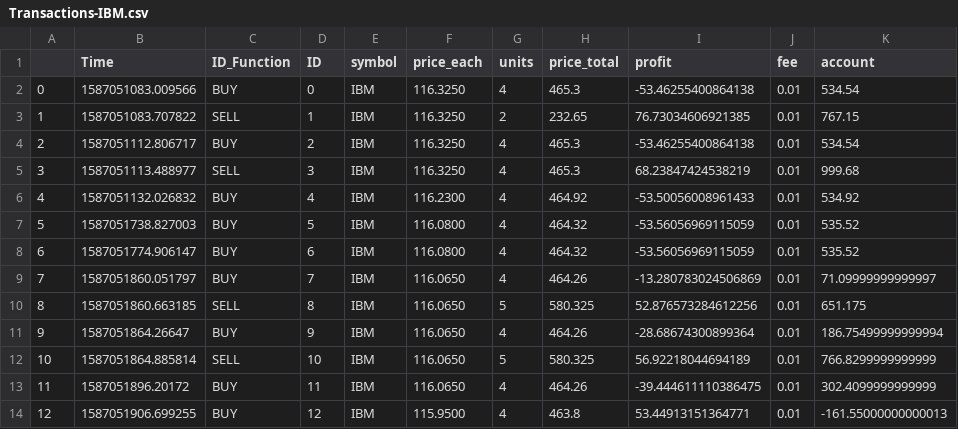
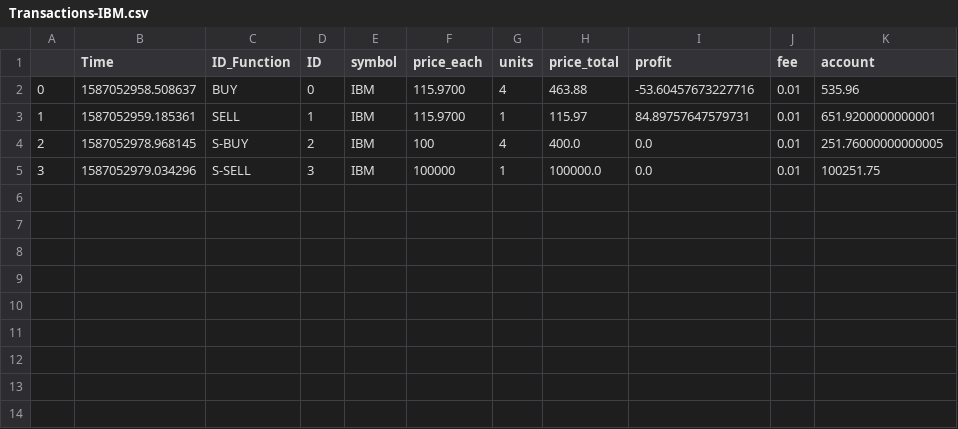
Before and after one commit to SebNik/TradingBot, a CSV file: Transactions/Transactions-IBM.csv, drawn as a sheet.

```diff
--- a/Transactions/Transactions-IBM.csv
+++ b/Transactions/Transactions-IBM.csv
@@ -1,14 +1,5 @@
 ;Time;ID_Function;ID;symbol;price_each;units;price_total;profit;fee;account
-0;1587051083.009566;BUY;0;IBM;116.3250;4;465.3;-53.46255400864138;0.01;534.54
-1;1587051083.707822;SELL;1;IBM;116.3250;2;232.65;76.73034606921385;0.01;767.15
-2;1587051112.806717;BUY;2;IBM;116.3250;4;465.3;-53.46255400864138;0.01;534.54
-3;1587051113.488977;SELL;3;IBM;116.3250;4;465.3;68.23847424538219;0.01;999.68
-4;1587051132.026832;BUY;4;IBM;116.2300;4;464.92;-53.50056008961433;0.01;534.92
-5;1587051738.827003;BUY;5;IBM;116.0800;4;464.32;-53.56056969115059;0.01;535.52
-6;1587051774.906147;BUY;6;IBM;116.0800;4;464.32;-53.56056969115059;0.01;535.52
-7;1587051860.051797;BUY;7;IBM;116.0650;4;464.26;-13.280783024506869;0.01;71.09999999999997
-8;1587051860.663185;SELL;8;IBM;116.0650;5;580.325;52.876573284612256;0.01;651.175
-9;1587051864.26647;BUY;9;IBM;116.0650;4;464.26;-28.68674300899364;0.01;186.75499999999994
-10;1587051864.885814;SELL;10;IBM;116.0650;5;580.325;56.92218044694189;0.01;766.8299999999999
-11;1587051896.20172;BUY;11;IBM;116.0650;4;464.26;-39.444611110386475;0.01;302.4099999999999
-12;1587051906.699255;BUY;12;IBM;115.9500;4;463.8;53.44913151364771;0.01;-161.55000000000013
+0;1587052958.508637;BUY;0;IBM;115.9700;4;463.88;-53.60457673227716;0.01;535.96
+1;1587052959.185361;SELL;1;IBM;115.9700;1;115.97;84.89757647579731;0.01;651.9200000000001
+2;1587052978.968145;S-BUY;2;IBM;100;4;400.0;0.0;0.01;251.76000000000005
+3;1587052979.034296;S-SELL;3;IBM;100000;1;100000.0;0.0;0.01;100251.75
```
Also changed, not shown: 3 other files.
